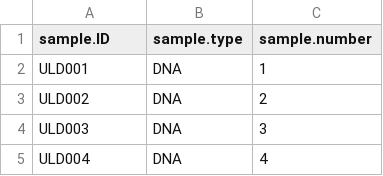
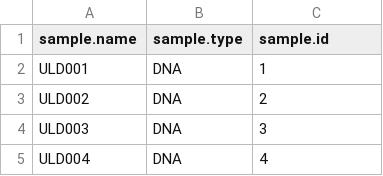
Before and after one commit to LennonLab/ul-seedbank, a CSV file: data/design.csv, drawn as a sheet; only a part is shown.

Commit message:
updated temporal analyses to deal with full data set

```diff
--- a/data/design.csv
+++ b/data/design.csv
@@ -1,2 +1,2 @@
-"sample.ID","sample.type","sample.number"
+"sample.name","sample.type","sample.id"
 "ULD001","DNA",1
```
Also changed, not shown: 2 other files.
